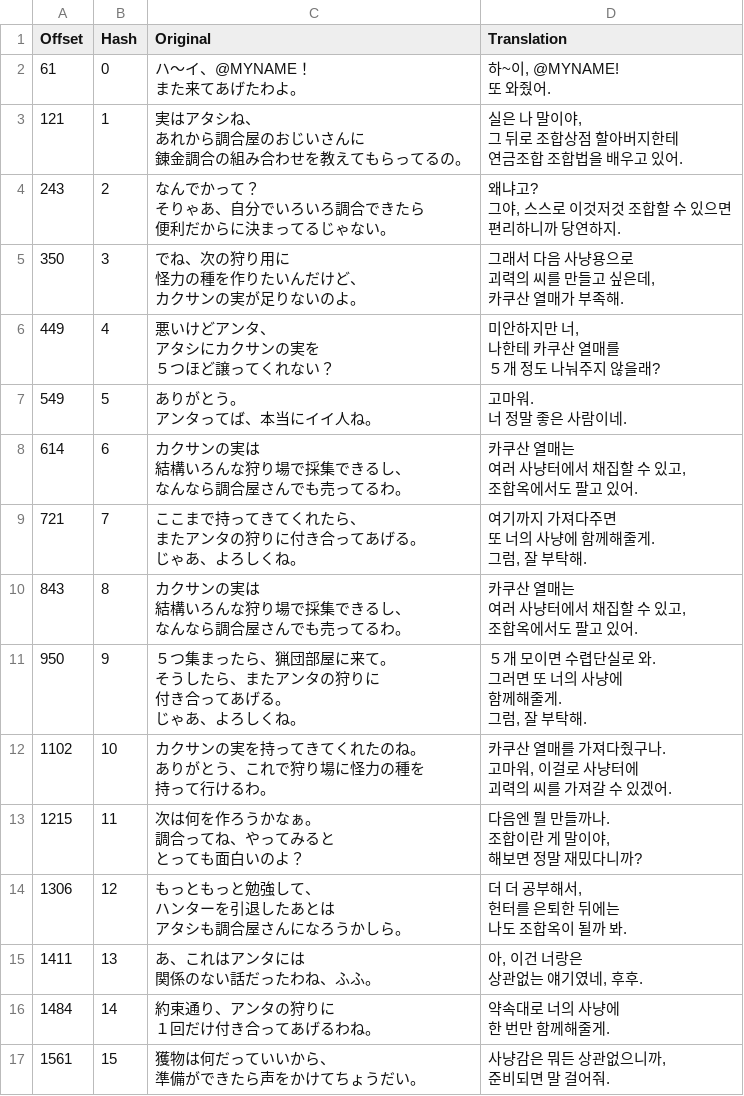
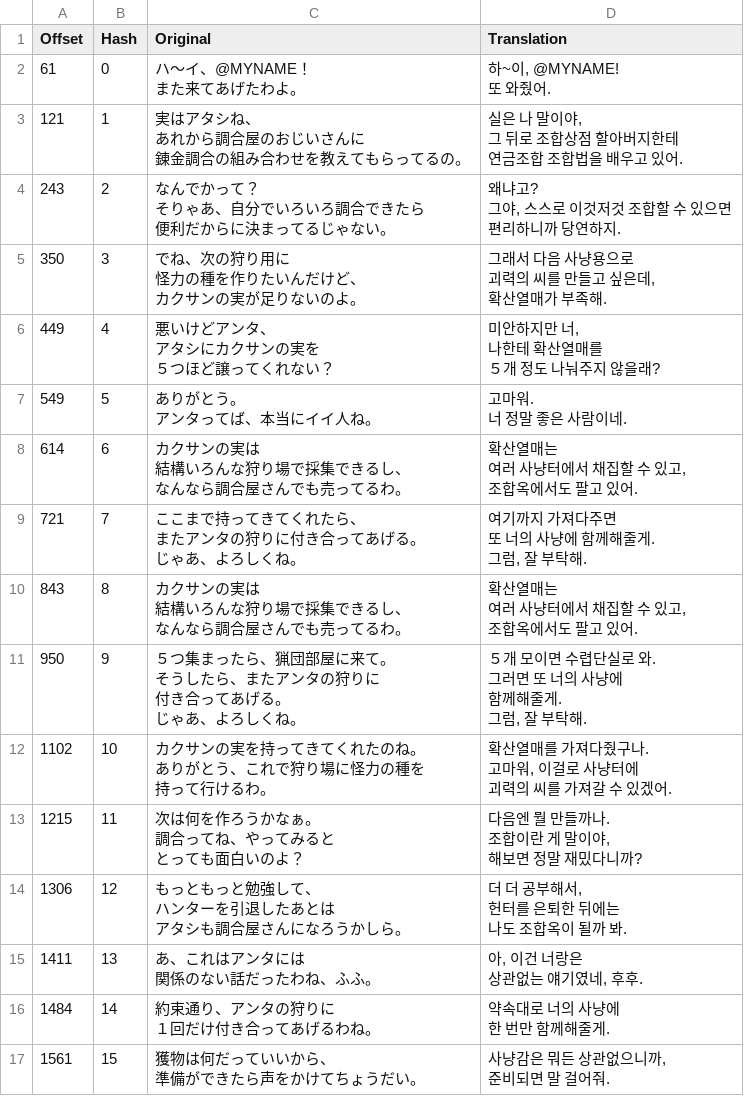
Before and after one commit to bulzipke/mhf-ko-localization, a CSV file: 번역중/216_00_004.csv, drawn as a sheet.

```diff
--- a/번역중/216_00_004.csv
+++ b/번역중/216_00_004.csv
@@ -14,12 +14,12 @@
 편리하니까 당연하지."
-350,3,"でね、次の狩り用に
-怪力の種を作りたいんだけど、
-カクサンの実が足りないのよ。","그래서 다음 사냥용으로
-괴력의 씨를 만들고 싶은데,
-카쿠산 열매가 부족해."
-449,4,"悪いけどアンタ、
-アタシにカクサンの実を
-５つほど譲ってくれない？","미안하지만 너,
-나한테 카쿠산 열매를
-５개 정도 나눠주지 않을래?"
+350,3,"でね、次の狩り用に
+怪力の種を作りたいんだけど、
+カクサンの実が足りないのよ。","그래서 다음 사냥용으로
+괴력의 씨를 만들고 싶은데,
+확산열매가 부족해."
+449,4,"悪いけどアンタ、
+アタシにカクサンの実を
+５つほど譲ってくれない？","미안하지만 너,
+나한테 확산열매를
+５개 정도 나눠주지 않을래?"
 549,5,"ありがとう。
@@ -27,7 +27,7 @@
 너 정말 좋은 사람이네."
-614,6,"カクサンの実は
-結構いろんな狩り場で採集できるし、
-なんなら調合屋さんでも売ってるわ。","카쿠산 열매는
-여러 사냥터에서 채집할 수 있고,
-조합옥에서도 팔고 있어."
+614,6,"カクサンの実は
+結構いろんな狩り場で採集できるし、
+なんなら調合屋さんでも売ってるわ。","확산열매는
+여러 사냥터에서 채집할 수 있고,
+조합옥에서도 팔고 있어."
 721,7,"ここまで持ってきてくれたら、
@@ -37,7 +37,7 @@
 그럼, 잘 부탁해."
-843,8,"カクサンの実は
-結構いろんな狩り場で採集できるし、
-なんなら調合屋さんでも売ってるわ。","카쿠산 열매는
-여러 사냥터에서 채집할 수 있고,
-조합옥에서도 팔고 있어."
+843,8,"カクサンの実は
+結構いろんな狩り場で採集できるし、
+なんなら調合屋さんでも売ってるわ。","확산열매는
+여러 사냥터에서 채집할 수 있고,
+조합옥에서도 팔고 있어."
 950,9,"５つ集まったら、猟団部屋に来て。
@@ -49,7 +49,7 @@
 그럼, 잘 부탁해."
-1102,10,"カクサンの実を持ってきてくれたのね。
-ありがとう、これで狩り場に怪力の種を
-持って行けるわ。","카쿠산 열매를 가져다줬구나.
-고마워, 이걸로 사냥터에
-괴력의 씨를 가져갈 수 있겠어."
+1102,10,"カクサンの実を持ってきてくれたのね。
+ありがとう、これで狩り場に怪力の種を
+持って行けるわ。","확산열매를 가져다줬구나.
+고마워, 이걸로 사냥터에
+괴력의 씨를 가져갈 수 있겠어."
 1215,11,"次は何を作ろうかなぁ。
```
Also changed, not shown: 번역중/st264.csv, 2 other files.
